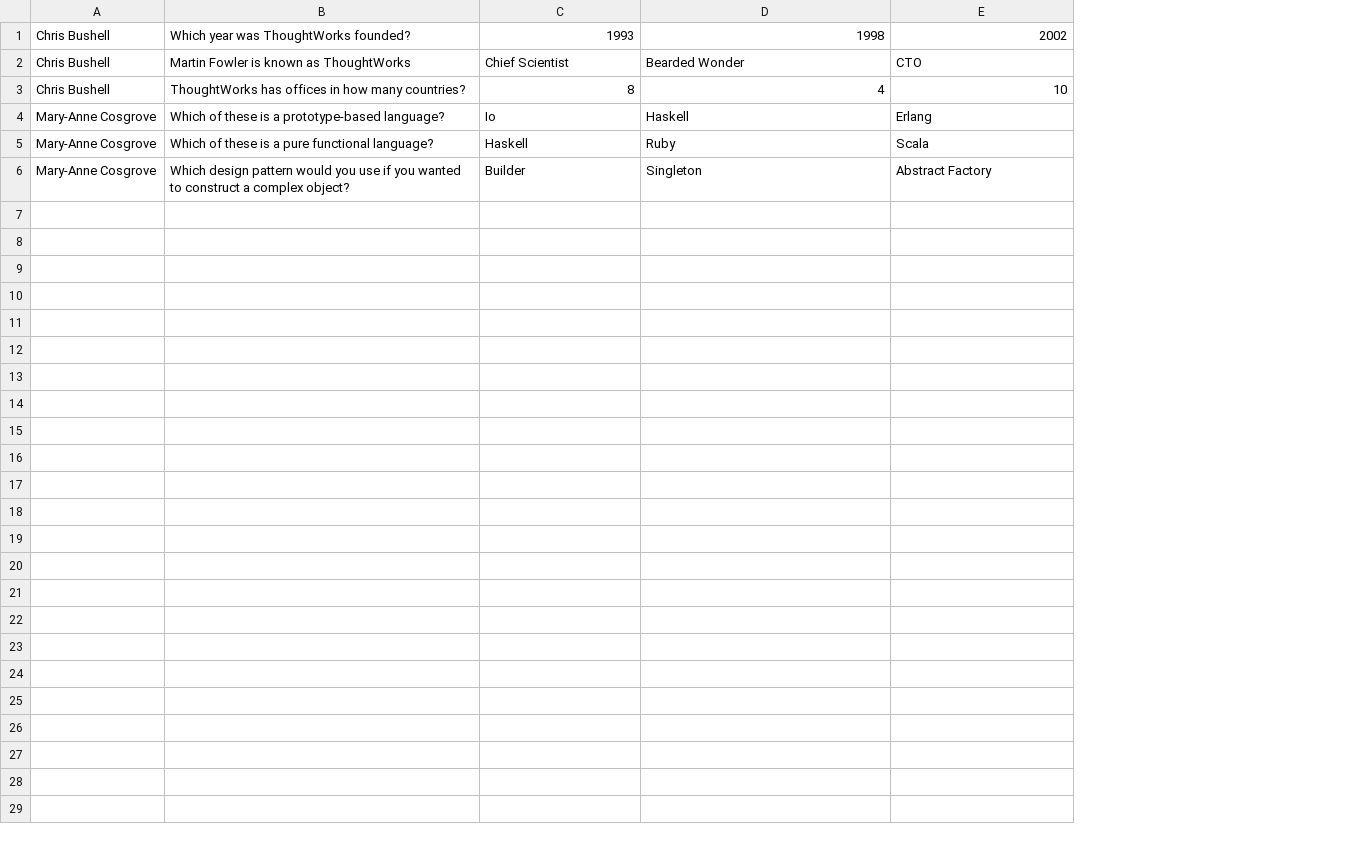
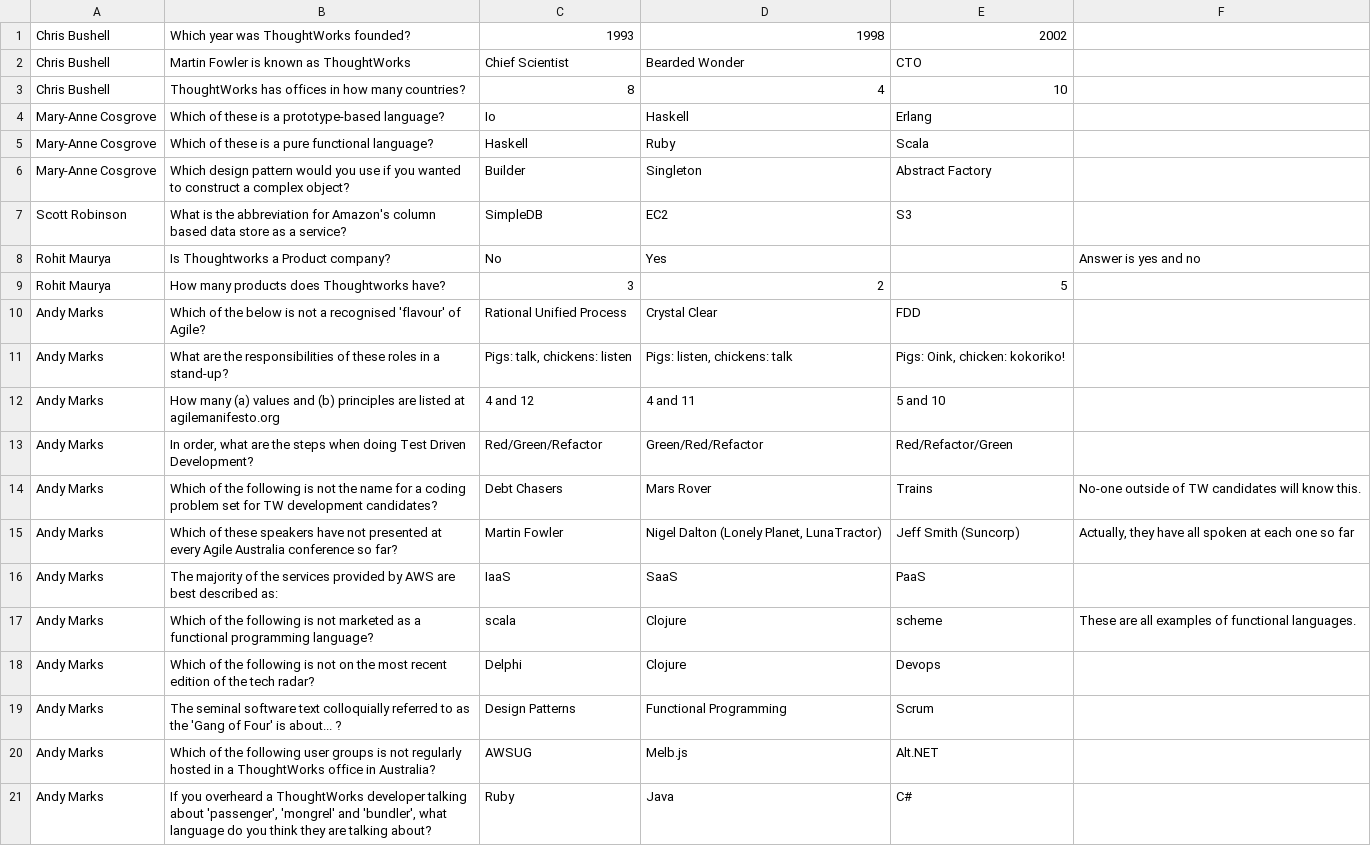
Before and after one commit to cbushell/twqa, a CSV file: config/questions.csv, drawn as a sheet; only a part is shown; the diff covers the shown part only; the diff names each change by its address in the sheet, - before the commit and + after, or states it on an @@ line.

Commit message:
new questions

```diff
--- a/config/questions.csv
+++ b/config/questions.csv
+column F, empty
+row 7: Scott Robinson | What is the abbreviation for Amazon's column based data store as a service? | SimpleDB | EC2 | S3
+row 8: Rohit Maurya | Is Thoughtworks a Product company? | No | Yes |  | Answer is yes and no
+row 9: Rohit Maurya | How many products does Thoughtworks have? | 3 | 2 | 5
+row 10: Andy Marks | Which of the below is not a recognised 'flavour' of Agile? | Rational Unified Process | Crystal Clear | FDD
+row 11: Andy Marks | What are the responsibilities of these roles in a stand-up? | Pigs: talk, chickens: listen | Pigs: listen, chickens: talk | Pigs: Oink, chicken: kokoriko!
+row 12: Andy Marks | How many (a) values and (b) principles are listed at agilemanifesto.org | 4 and 12 | 4 and 11 | 5 and 10
+row 13: Andy Marks | In order, what are the steps when doing Test Driven Development? | Red/Green/Refactor | Green/Red/Refactor | Red/Refactor/Green
+row 14: Andy Marks | Which of the following is not the name for a coding problem set for TW development candidates? | Debt Chasers | Mars Rover | Trains | No-one outside of TW candidates will know this.
+row 15: Andy Marks | Which of these speakers have not presented at every Agile Australia conference so far? | Martin Fowler | Nigel Dalton (Lonely Planet, LunaTractor) | Jeff Smith (Suncorp) | Actually, they have all spoken at each one so far
+row 16: Andy Marks | The majority of the services provided by AWS are best described as: | IaaS | SaaS | PaaS
+row 17: Andy Marks | Which of the following is not marketed as a functional programming language? | scala | Clojure | scheme | These are all examples of functional languages.
+row 18: Andy Marks | Which of the following is not on the most recent edition of the tech radar? | Delphi | Clojure | Devops
+row 19: Andy Marks | The seminal software text colloquially referred to as the 'Gang of Four' is about... ? | Design Patterns | Functional Programming | Scrum
+row 20: Andy Marks | Which of the following user groups is not regularly hosted in a ThoughtWorks office in Australia? | AWSUG | Melb.js | Alt.NET
+row 21: Andy Marks | If you overheard a ThoughtWorks developer talking about 'passenger', 'mongrel' and 'bundler', what language do you think they are talking about? | Ruby | Java | C#
```
Also changed, not shown: 15 added rows elsewhere in this file, 3 other files.
